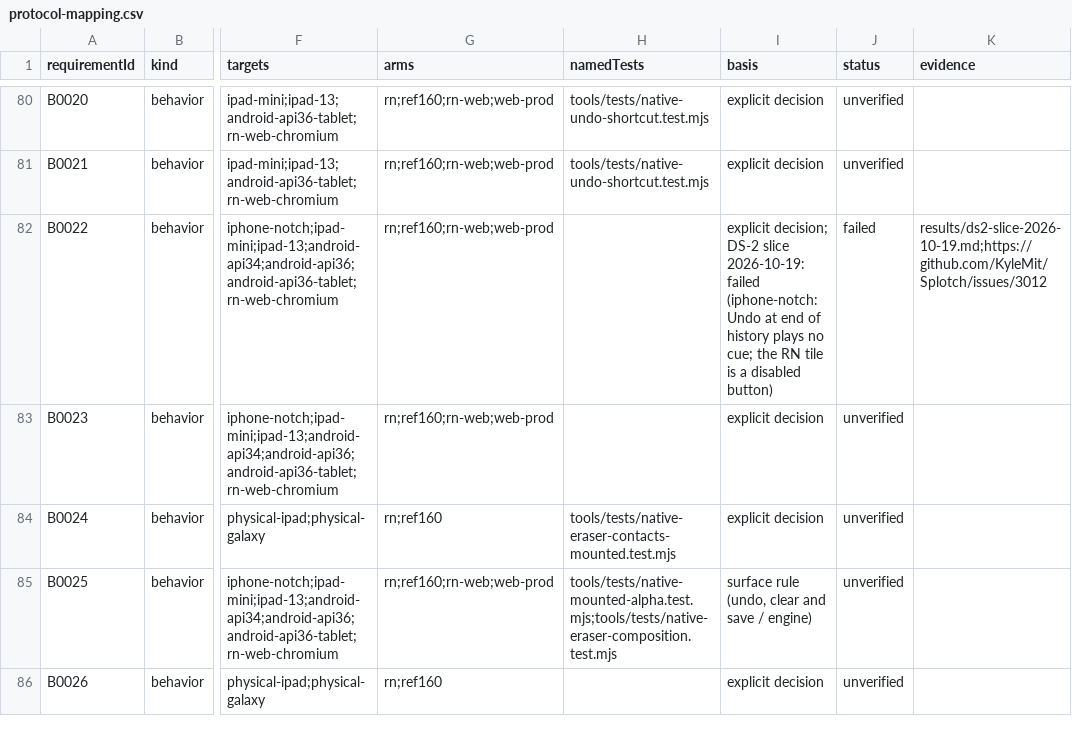
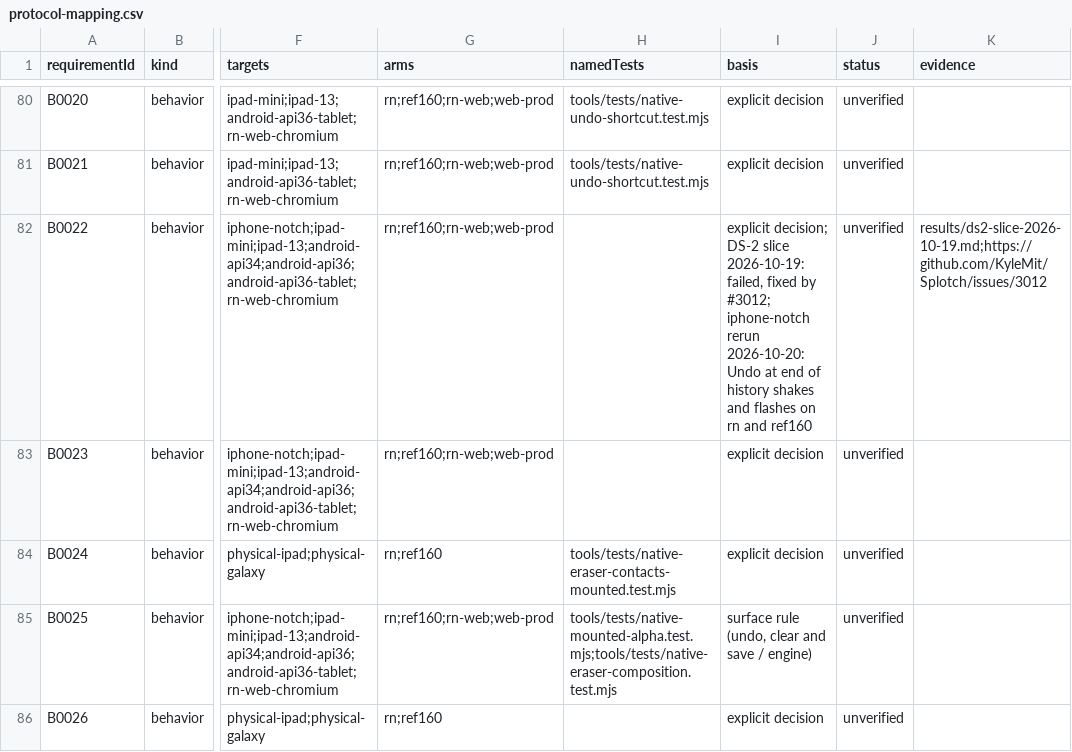
Before and after one commit to KyleMit/Splotch, a CSV file: docs/scratchpad/2026-10-18-device-parity/protocol-mapping.csv, drawn as a sheet; only a part is shown, gaps mark what is left out; the diff covers the shown part only; the diff names each change by its address in the sheet, - before the commit and + after, or states it on an @@ line.

```diff
--- a/docs/scratchpad/2026-10-18-device-parity/protocol-mapping.csv
+++ b/docs/scratchpad/2026-10-18-device-parity/protocol-mapping.csv
-I82 (basis): …slice 2026-10-19: failed (iphone-notch: Undo at end of history plays no cue; the RN tile is a disabled button)
+I82 (basis): …slice 2026-10-19: failed, fixed by #3012; iphone-notch rerun 2026-10-20: Undo at end of history shakes and flashes on rn and ref160
-J82 (status): failed
+J82 (status): unverified
```
Also changed, not shown: 4 edited cells elsewhere in this file, 2 other files.
